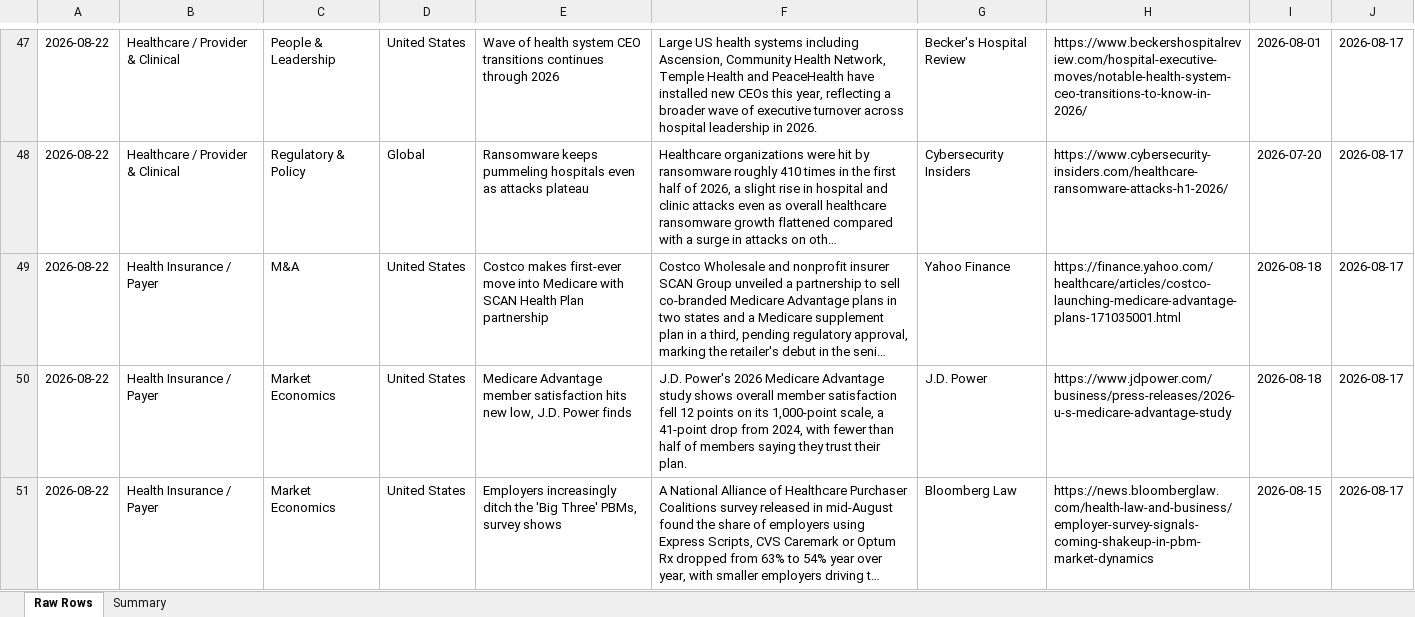
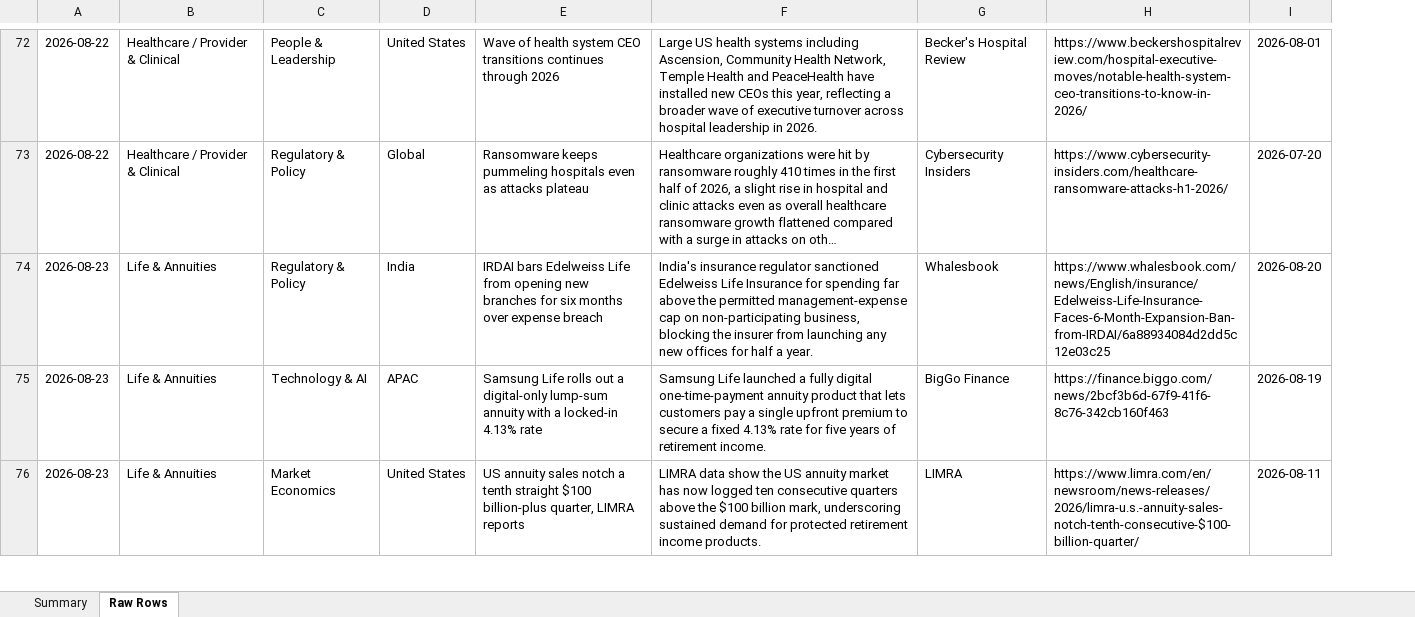
Before and after one commit to dsivakumar81/DailyIndustryBrief, an Excel workbook: cockpit-data/story-log-last30days.xlsx, sheet Raw Rows, drawn as a sheet; only a part is shown, gaps mark what is left out; long unchanged cells end in …; values as stored, in another font and other column widths than the file's, no borders; removed rows and columns are numbered as before the commit, all else as after; the diff covers the shown part only; the diff names each change by its address in the sheet, - before the commit and + after, or states it on an @@ line.

```diff
--- a/cockpit-data/story-log-last30days.xlsx (sheet Raw Rows)
+++ b/cockpit-data/story-log-last30days.xlsx (sheet Raw Rows)
@@ sheet tab order changed: Summary | Raw Rows @@
-column J, rows 47-48: 2026-08-17 | 2026-08-17
@@ row 49 moved to row 54: 2026-08-22 @@
@@ row 50 moved to row 55: 2026-08-22 @@
@@ row 51 moved to row 56: 2026-08-22 @@
+row 74: 2026-08-23 | Life & Annuities | Regulatory & Policy | India | IRDAI bars Edelweiss Life from opening new branches for six months over expense breach | India's insurance regulator sanctioned Edelweiss Life Insurance for spending far above the permitted management-expense cap on non-participating business, blocking the insurer from launching any new offices for half a year. | Whalesbook | https://www.whalesbook.com/news/English/insurance/Edelweiss-Life-Insurance-Faces-6-Month-Expansion-Ban-from-IRDAI/6a88934084d2dd5c12e03c25 | 2026-08-20
+row 75: 2026-08-23 | Life & Annuities | Technology & AI | APAC | Samsung Life rolls out a digital-only lump-sum annuity with a locked-in 4.13% rate | Samsung Life launched a fully digital one-time-payment annuity product that lets customers pay a single upfront premium to secure a fixed 4.13% rate for five years of retirement income. | BigGo Finance | https://finance.biggo.com/news/2bcf3b6d-67f9-41f6-8c76-342cb160f463 | 2026-08-19
+row 76: 2026-08-23 | Life & Annuities | Market Economics | United States | US annuity sales notch a tenth straight $100 billion-plus quarter, LIMRA reports | LIMRA data show the US annuity market has now logged ten consecutive quarters above the $100 billion mark, underscoring sustained demand for protected retirement income products. | LIMRA | https://www.limra.com/en/newsroom/news-releases/2026/limra-u.s.-annuity-sales-notch-tenth-consecutive-$100-billion-quarter/ | 2026-08-11
```
Also changed, not shown: 87 added rows, 1 removed row, 32 moved rows and 55 edited cells elsewhere in this sheet, sheet Summary, 3 other files.
